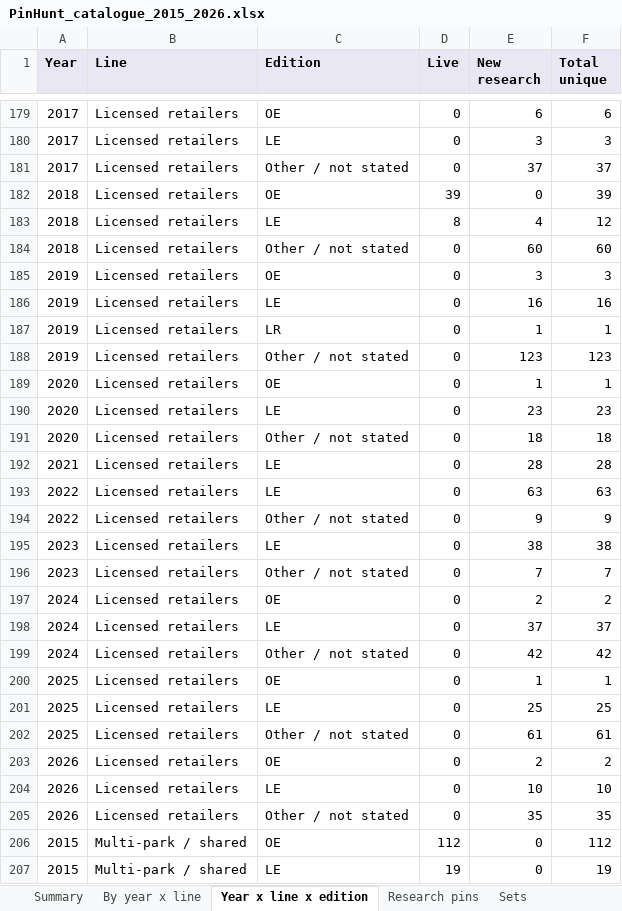
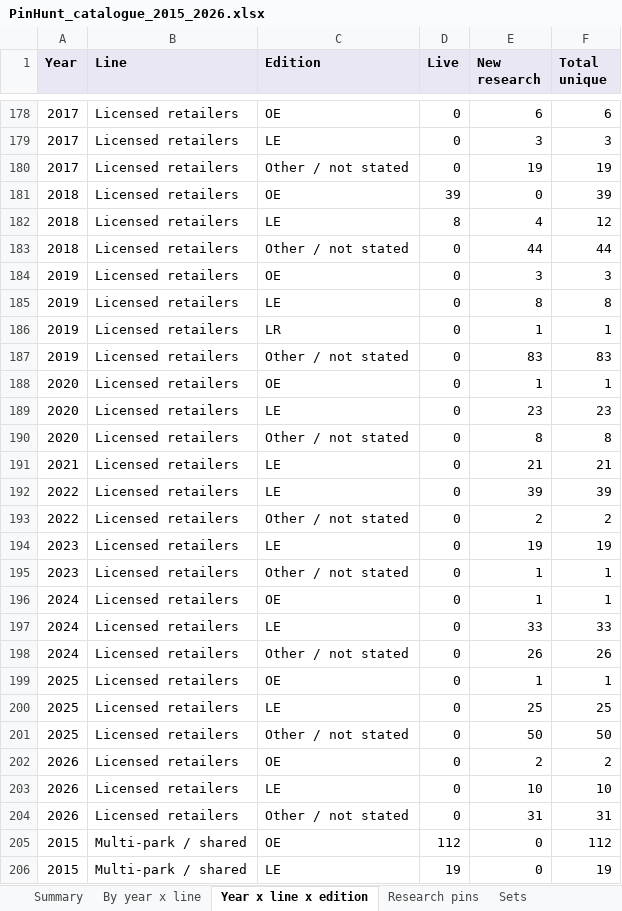
Before and after one commit to alperahmet1990-debug/Pin-hunt-uk, an Excel workbook: docs/research/catalogue-backfill/PinHunt_catalogue_2015_2026.xlsx, sheet Year x line x edition, drawn as a sheet; only a part is shown, gaps mark what is left out; values as stored, in another font and other column widths than the file's, no borders; addresses are those after the commit; the diff covers the shown part only; the diff names each change by its address in the sheet, - before the commit and + after, or states it on an @@ line.

```diff
--- a/docs/research/catalogue-backfill/PinHunt_catalogue_2015_2026.xlsx (sheet Year x line x edition)
+++ b/docs/research/catalogue-backfill/PinHunt_catalogue_2015_2026.xlsx (sheet Year x line x edition)
-E180 (New research): 37
+E180 (New research): 19
-F180 (Total unique): 37
+F180 (Total unique): 19
-E183 (New research): 60
+E183 (New research): 44
-F183 (Total unique): 60
+F183 (Total unique): 44
-E185 (New research): 16
+E185 (New research): 8
-F185 (Total unique): 16
+F185 (Total unique): 8
-E187 (New research): 123
+E187 (New research): 83
-F187 (Total unique): 123
+F187 (Total unique): 83
-E190 (New research): 18
+E190 (New research): 8
-F190 (Total unique): 18
+F190 (Total unique): 8
-E191 (New research): 28
+E191 (New research): 21
-F191 (Total unique): 28
+F191 (Total unique): 21
-E192 (New research): 63
+E192 (New research): 39
-F192 (Total unique): 63
+F192 (Total unique): 39
-E193 (New research): 9
+E193 (New research): 2
-F193 (Total unique): 9
+F193 (Total unique): 2
-E194 (New research): 38
+E194 (New research): 19
-F194 (Total unique): 38
+F194 (Total unique): 19
-E195 (New research): 7
+E195 (New research): 1
-F195 (Total unique): 7
+F195 (Total unique): 1
-E196 (New research): 2
+E196 (New research): 1
-F196 (Total unique): 2
+F196 (Total unique): 1
-E197 (New research): 37
+E197 (New research): 33
-F197 (Total unique): 37
+F197 (Total unique): 33
-E198 (New research): 42
+E198 (New research): 26
-F198 (Total unique): 42
+F198 (Total unique): 26
-E201 (New research): 61
+E201 (New research): 50
-F201 (Total unique): 61
+F201 (Total unique): 50
-E204 (New research): 35
+E204 (New research): 31
-F204 (Total unique): 35
+F204 (Total unique): 31
```
Also changed, not shown: 1 removed row elsewhere in this sheet, sheet Research pins, sheet Licensed by brand, sheet By year x line, sheet Summary, 21 other files.
